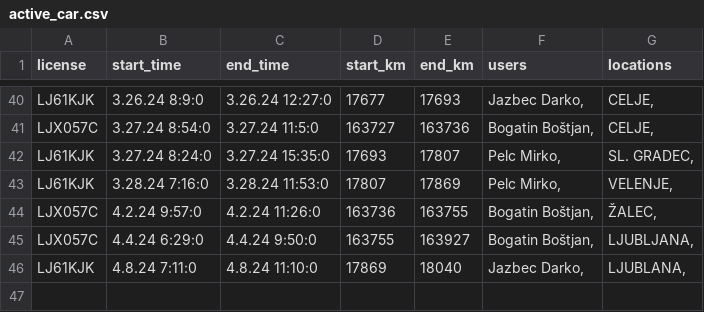
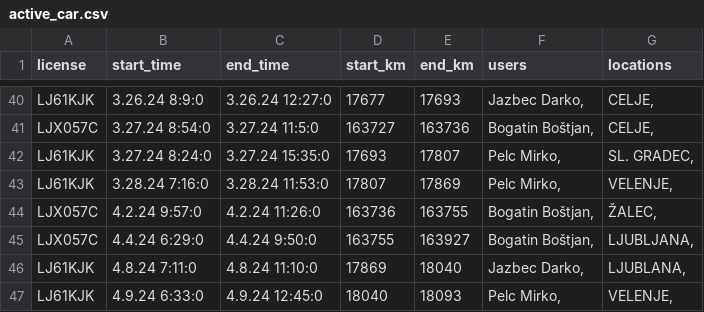
Before and after one commit to SRP-B/pot-dat, a CSV file: active_car.csv, drawn as a sheet; only a part is shown, gaps mark what is left out.

Commit message:
Appv12

```diff
--- a/active_car.csv
+++ b/active_car.csv
@@ -46 +46,2 @@ LJX057C;4.4.24 6:29:0;4.4.24 9:50:0;163755;163927;"Bogatin Boštjan,";"LJUBLJANA
 LJ61KJK;4.8.24 7:11:0;4.8.24 11:10:0;17869;18040;"Jazbec Darko,";"LJUBLANA,"
+LJ61KJK;4.9.24 6:33:0;4.9.24 12:45:0;18040;18093;"Pelc Mirko,";"VELENJE,"
```
